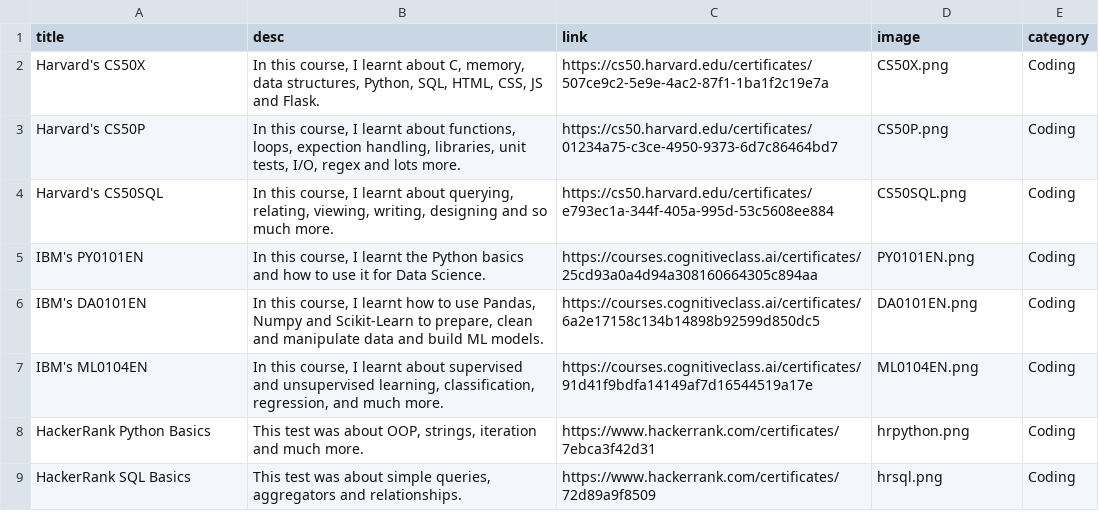
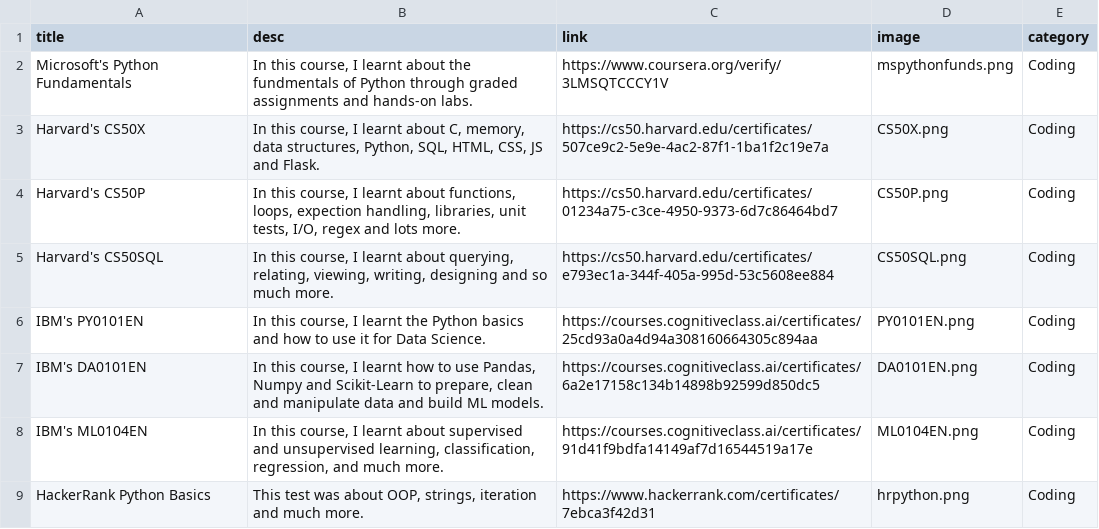
Before and after one commit to AarushCoding/aarushcoding.github.io, a CSV file: certificates.csv, drawn as a sheet; only a part is shown; the shorter side is filled out with more unchanged rows.

Commit message:
Update certificates.csv

```diff
--- a/certificates.csv
+++ b/certificates.csv
@@ -1,2 +1,3 @@
 title;desc;link;image;category
+Microsoft's Python Fundamentals; In this course, I learnt about the fundmentals of Python through graded assignments and hands-on labs.;https://www.coursera.org/verify/3LMSQTCCCY1V;mspythonfunds.png;Coding
 Harvard's CS50X;In this course, I learnt about C, memory, data structures, Python, SQL, HTML, CSS, JS and Flask.;https://cs50.harvard.edu/certificates/507ce9c2-5e9e-4ac2-87f1-1ba1f2c19e7a;CS50X.png;Coding
```
